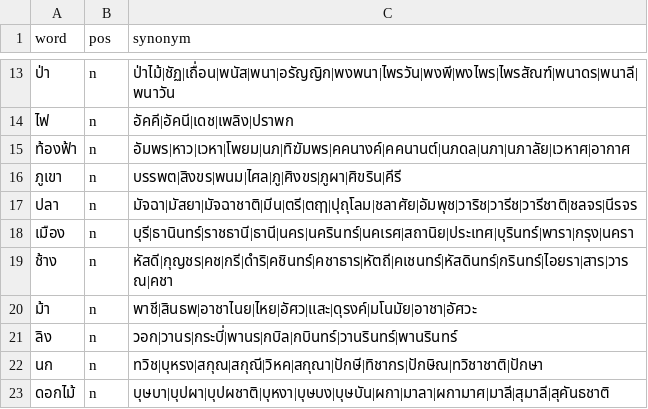
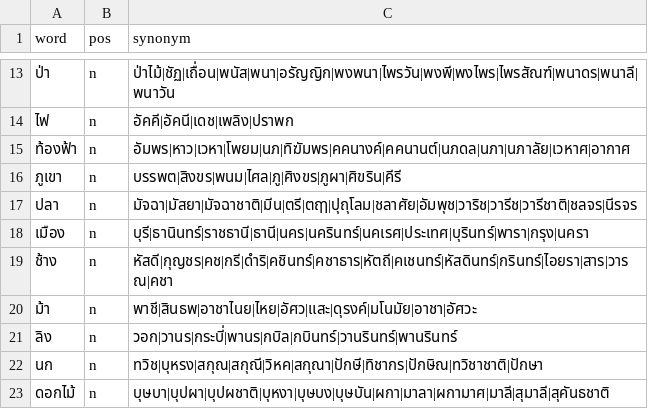
Before and after one commit to PyThaiNLP/thai-synonym, a CSV file: data.csv, drawn as a sheet; only a part is shown, gaps mark what is left out.

Commit message:
data.csv: Remove term.
* เมือง: Remove สถานิย (not found in actual doc, although its meaning
  can be traced)

```diff
--- a/data.csv
+++ b/data.csv
@@ -17,3 +17,3 @@ word,pos,synonym
 ปลา,n,มัจฉา|มัสยา|มัจฉาชาติ|มีน|ตรี|ตฤๅ|ปุถุโลม|ชลาศัย|อัมพุช|วาริช|วารีช|วารีชาติ|ชลจร|นีรจร
-เมือง,n,บุรี|ธานินทร์|ราชธานี|ธานี|นคร|นครินทร์|นคเรศ|สถานิย|ประเทศ|บุรินทร์|พารา|กรุง|นครา
+เมือง,n,บุรี|ธานินทร์|ราชธานี|ธานี|นคร|นครินทร์|นคเรศ|ประเทศ|บุรินทร์|พารา|กรุง|นครา
 ช้าง,n,หัสดี|กุญชร|คช|กรี|ดำริ|คชินทร์|คชาธาร|หัตถี|คเชนทร์|หัสดินทร์|กรินทร์|ไอยรา|สาร|วารณ|คชา
```
